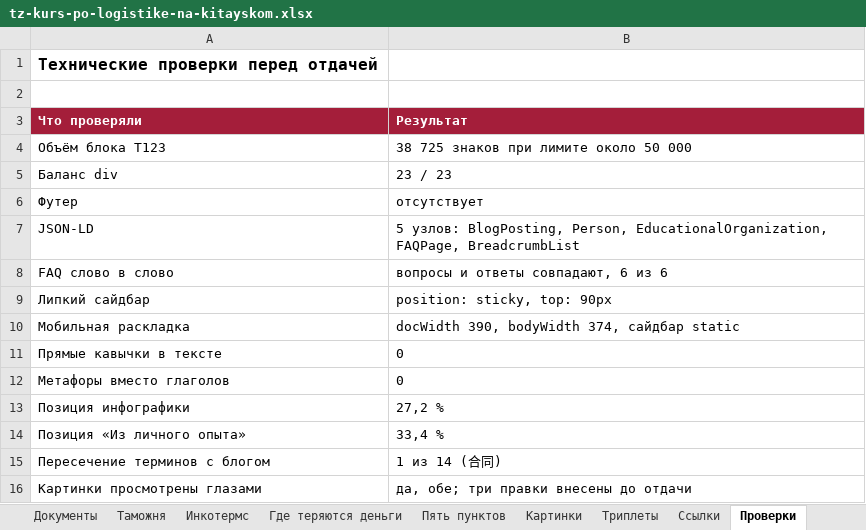
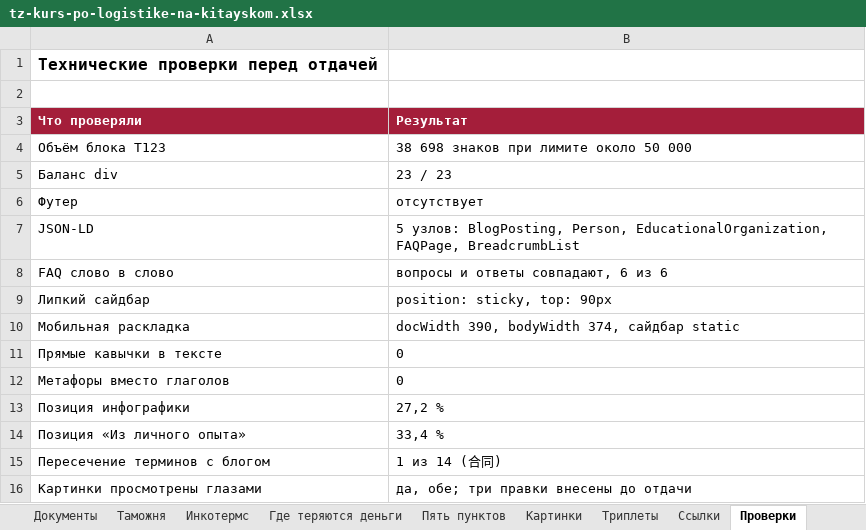
Before and after one commit to juliakitaiskaya-cmd/Kitai-Shool, an Excel workbook: content/tz-kurs-po-logistike-na-kitayskom.xlsx, sheet Проверки, drawn as a sheet; values as stored, in another font and other column widths than the file's, no borders; the diff names each change by its address in the sheet, - before the commit and + after, or states it on an @@ line.

```diff
--- a/content/tz-kurs-po-logistike-na-kitayskom.xlsx (sheet Проверки)
+++ b/content/tz-kurs-po-logistike-na-kitayskom.xlsx (sheet Проверки)
-B4 (Результат): 38 725 знаков при лимите около 50 000
+B4 (Результат): 38 698 знаков при лимите около 50 000
```
Also changed, not shown: sheet Паспорт, 3 other files.
